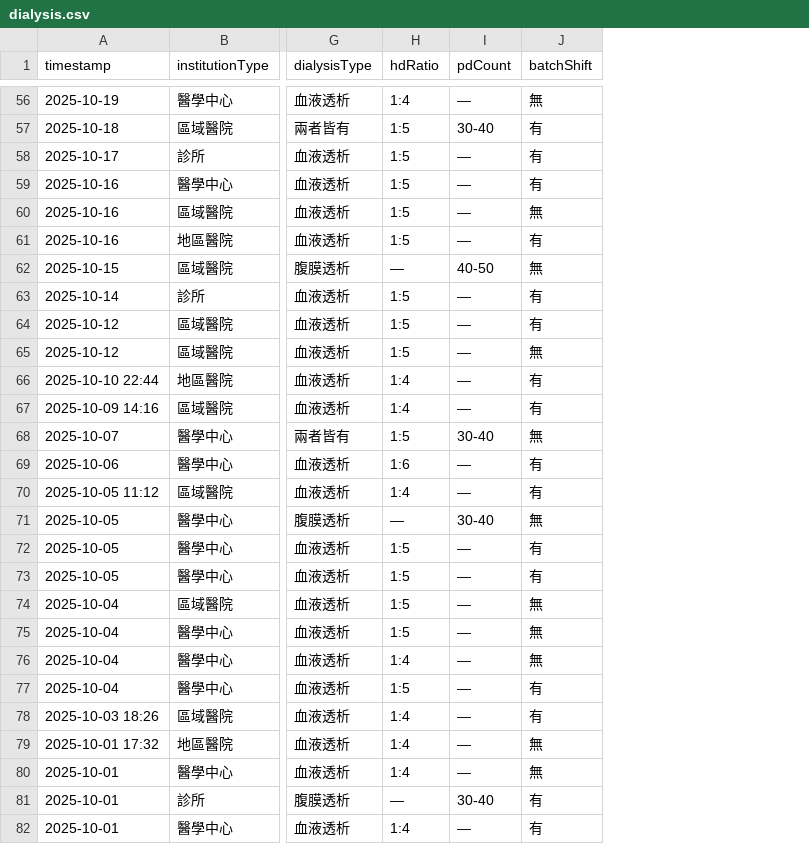
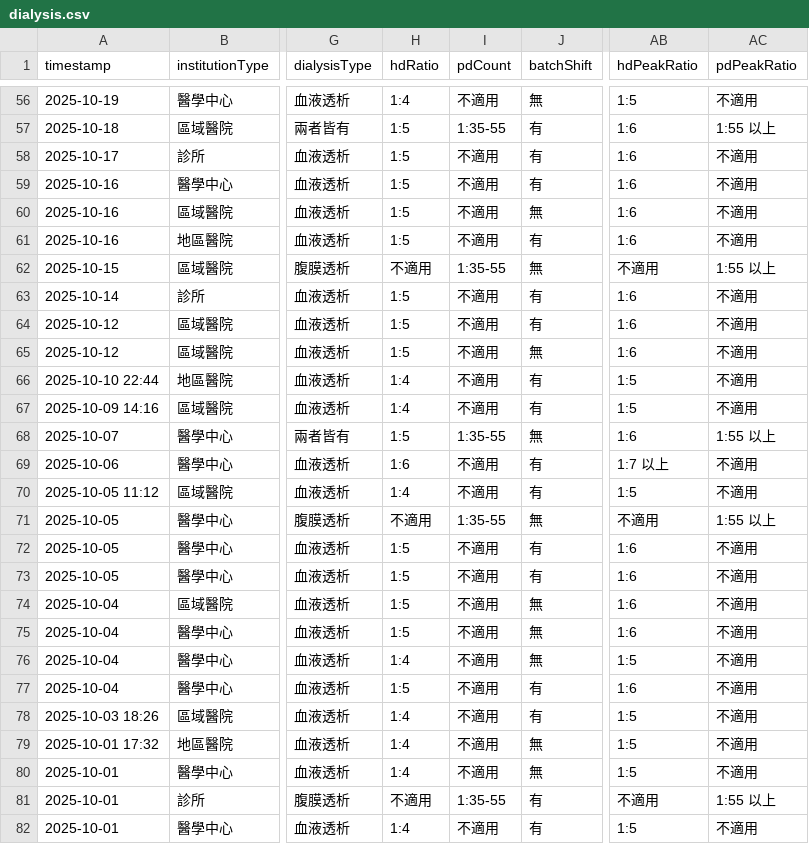
Before and after one commit to ycchou/transparent-nursing, a CSV file: data/mock/dialysis.csv, drawn as a sheet; only a part is shown, gaps mark what is left out; the diff covers the shown part only; the diff names each change by its address in the sheet, - before the commit and + after, or states it on an @@ line.

```diff
--- a/data/mock/dialysis.csv
+++ b/data/mock/dialysis.csv
+column AB (hdPeakRatio), rows 56-82: 1:5 | 1:6 | 1:6 | 1:6 | 1:6 | 1:6 | 不適用 | 1:6 | 1:6 | 1:6 | 1:5 | 1:5 | 1:6 | 1:7 以上 | 1:5 | 不適用 | 1:6 | 1:6 | 1:6 | 1:6 | 1:5 | 1:6 | 1:5 | 1:5 | 1:5 | 不適用 | 1:5
+column AC (pdPeakRatio), rows 56-82: 不適用 | 1:55 以上 | 不適用 | 不適用 | 不適用 | 不適用 | 1:55 以上 | 不適用 | 不適用 | 不適用 | 不適用 | 不適用 | 1:55 以上 | 不適用 | 不適用 | 1:55 以上 | 不適用 | 不適用 | 不適用 | 不適用 | 不適用 | 不適用 | 不適用 | 不適用 | 不適用 | 1:55 以上 | 不適用
-I56 (pdCount): —
+I56 (pdCount): 不適用
-I57 (pdCount): 30-40
+I57 (pdCount): 1:35-55
-I58:I61 (pdCount): —
+I58:I61 (pdCount): 不適用
-H62 (hdRatio): —
+H62 (hdRatio): 不適用
-I62 (pdCount): 40-50
+I62 (pdCount): 1:35-55
-I63:I67 (pdCount): —
+I63:I67 (pdCount): 不適用
-I68 (pdCount): 30-40
+I68 (pdCount): 1:35-55
-I69:I70 (pdCount): —
+I69:I70 (pdCount): 不適用
-H71 (hdRatio): —
+H71 (hdRatio): 不適用
-I71 (pdCount): 30-40
+I71 (pdCount): 1:35-55
-I72:I80 (pdCount): —
+I72:I80 (pdCount): 不適用
-H81 (hdRatio): —
+H81 (hdRatio): 不適用
-I81 (pdCount): 30-40
+I81 (pdCount): 1:35-55
-I82 (pdCount): —
+I82 (pdCount): 不適用
```
Also changed, not shown: 88 edited cells elsewhere in this file, 38 other files.
